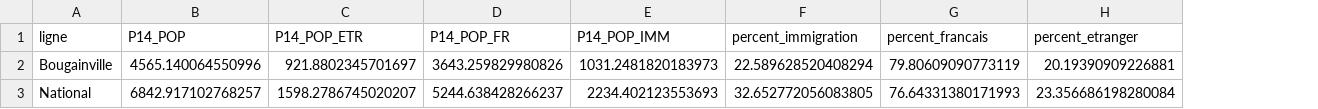
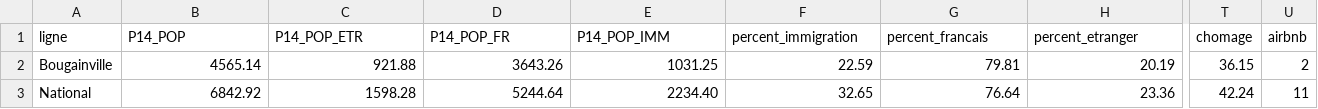
Before and after one commit to felixmichel/m2_notebook, a CSV file: export.csv, drawn as a sheet; only a part is shown, gaps mark what is left out; the diff covers the shown part only; the diff names each change by its address in the sheet, - before the commit and + after, or states it on an @@ line.

```diff
--- a/export.csv
+++ b/export.csv
+column T (chomage), rows 2-3: 36.15 | 42.24
+column U (airbnb), rows 2-3: 2 | 11
-B2 (P14_POP): 4565.140064550996
+B2 (P14_POP): 4565.14
-C2 (P14_POP_ETR): 921.8802345701697
+C2 (P14_POP_ETR): 921.88
-D2 (P14_POP_FR): 3643.259829980826
+D2 (P14_POP_FR): 3643.26
-E2 (P14_POP_IMM): 1031.2481820183973
+E2 (P14_POP_IMM): 1031.25
-F2 (percent_immigration): 22.589628520408294
+F2 (percent_immigration): 22.59
-G2 (percent_francais): 79.80609090773119
+G2 (percent_francais): 79.81
-H2 (percent_etranger): 20.19390909226881
+H2 (percent_etranger): 20.19
-B3 (P14_POP): 6842.917102768257
+B3 (P14_POP): 6842.92
-C3 (P14_POP_ETR): 1598.2786745020207
+C3 (P14_POP_ETR): 1598.28
-D3 (P14_POP_FR): 5244.638428266237
+D3 (P14_POP_FR): 5244.64
-E3 (P14_POP_IMM): 2234.402123553693
+E3 (P14_POP_IMM): 2234.40
-F3 (percent_immigration): 32.652772056083805
+F3 (percent_immigration): 32.65
-G3 (percent_francais): 76.64331380171993
+G3 (percent_francais): 76.64
-H3 (percent_etranger): 23.356686198280084
+H3 (percent_etranger): 23.36
```
Also changed, not shown: 130 edited cells elsewhere in this file, data/airbnb_m2_selection.csv, 3 other files.
